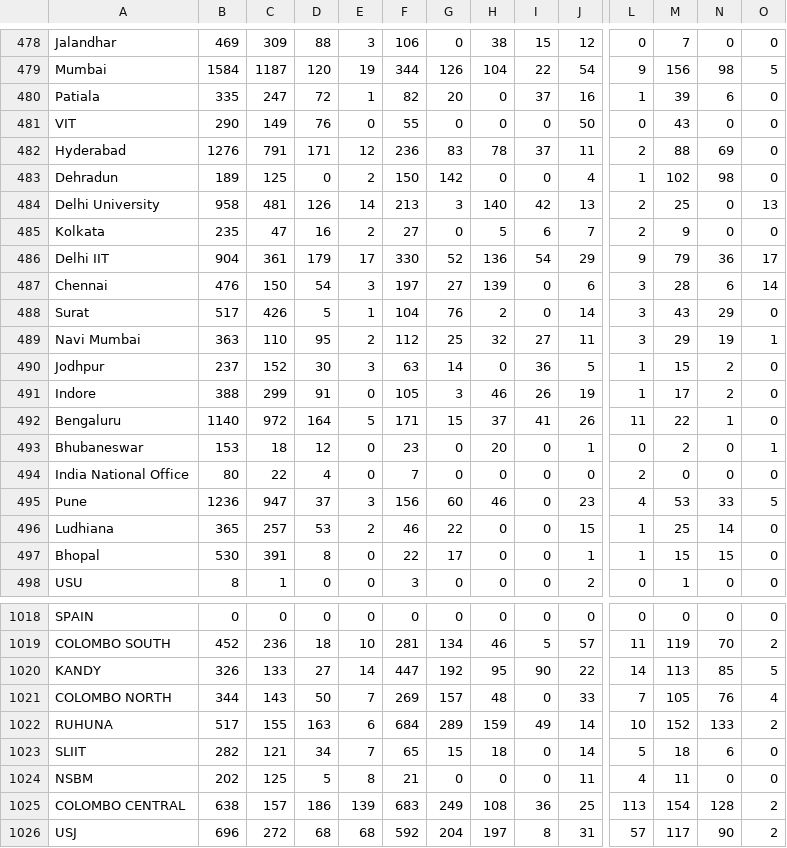
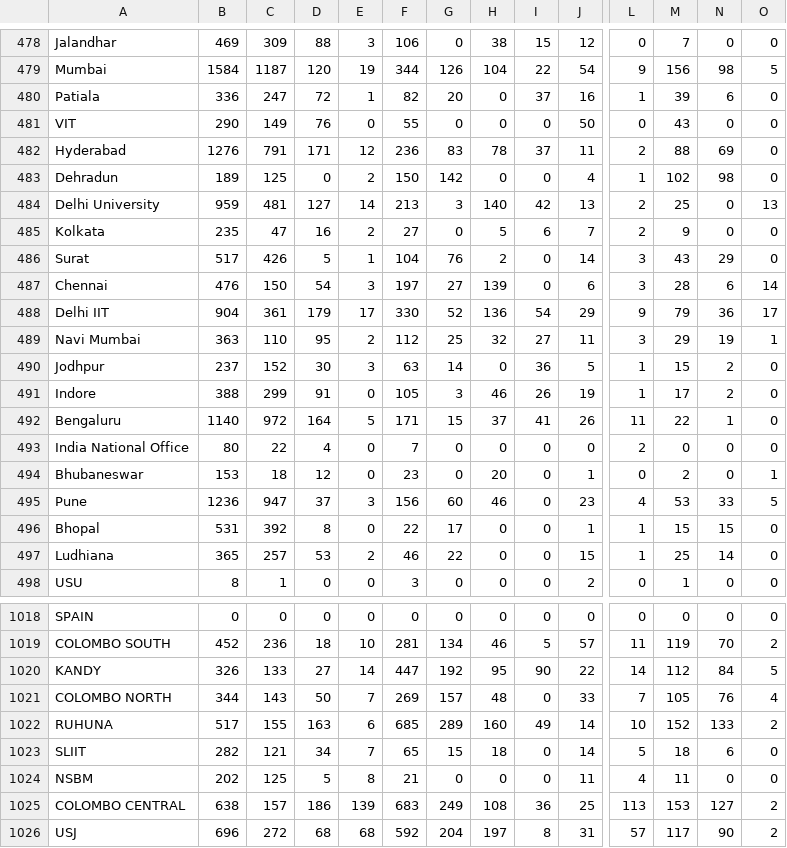
Before and after one commit to AIESEC-LK/data-pipeline, a CSV file: abs_df.csv, drawn as a sheet; only a part is shown, gaps mark what is left out; removed rows and columns are numbered as before the commit, all else as after; rows hold the shown columns only; the diff covers the shown part only; the diff names each change by its address in the sheet, - before the commit and + after, or states it on an @@ line.

```diff
--- a/abs_df.csv
+++ b/abs_df.csv
-B480: 335
+B480: 336
-B484: 958
+B484: 959
-D484: 126
+D484: 127
@@ row 488 moved to row 486: Surat @@
@@ row 494 moved to row 493: India National Office @@
+row 496: Bhopal | 531 | 392 | 8 | 0 | 22 | 17 | 0 | 0 | 1 | 1 | 15 | 15 | 0
-row 497: Bhopal | 530 | 391 | 8 | 0 | 22 | 17 | 0 | 0 | 1 | 1 | 15 | 15 | 0
-M1020: 113
+M1020: 112
-N1020: 85
+N1020: 84
-F1022: 684
+F1022: 685
-H1022: 159
+H1022: 160
-M1025: 154
+M1025: 153
-N1025: 128
+N1025: 127
```
Also changed, not shown: 59 moved rows and 33 edited cells elsewhere in this file, cr_accepted_df.csv, cr_applicant_df.csv, 3 other files.
